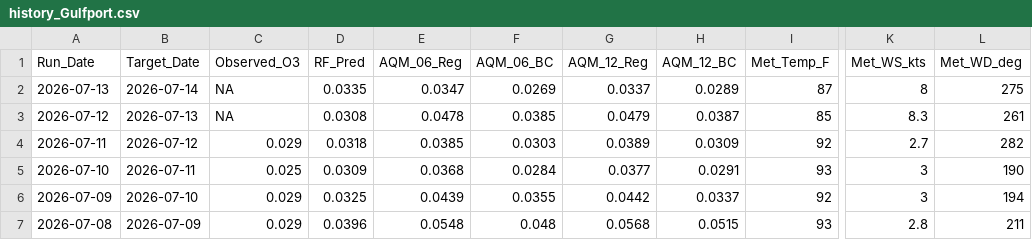
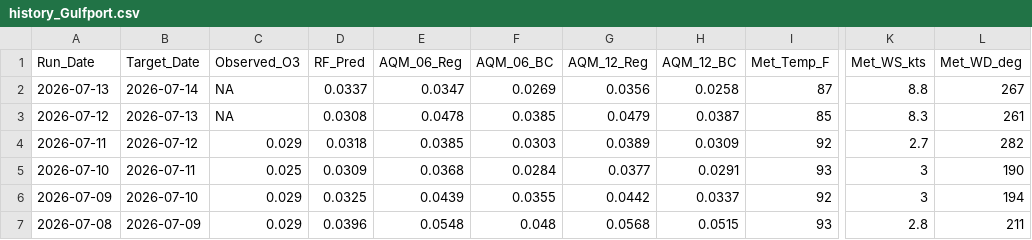
Before and after one commit to Cuevman81/ms-ozone-forecast, a CSV file: r-pipeline/history_Gulfport.csv, drawn as a sheet; only a part is shown, gaps mark what is left out; the diff names each change by its address in the sheet, - before the commit and + after, or states it on an @@ line.

```diff
--- a/r-pipeline/history_Gulfport.csv
+++ b/r-pipeline/history_Gulfport.csv
-D2 (RF_Pred): 0.0335
+D2 (RF_Pred): 0.0337
-G2 (AQM_12_Reg): 0.0337
+G2 (AQM_12_Reg): 0.0356
-H2 (AQM_12_BC): 0.0289
+H2 (AQM_12_BC): 0.0258
-K2 (Met_WS_kts): 8
+K2 (Met_WS_kts): 8.8
-L2 (Met_WD_deg): 275
+L2 (Met_WD_deg): 267
```
Also changed, not shown: r-pipeline/history_Hernando.csv, r-pipeline/history_Hinds_CC.csv, 10 other files.
